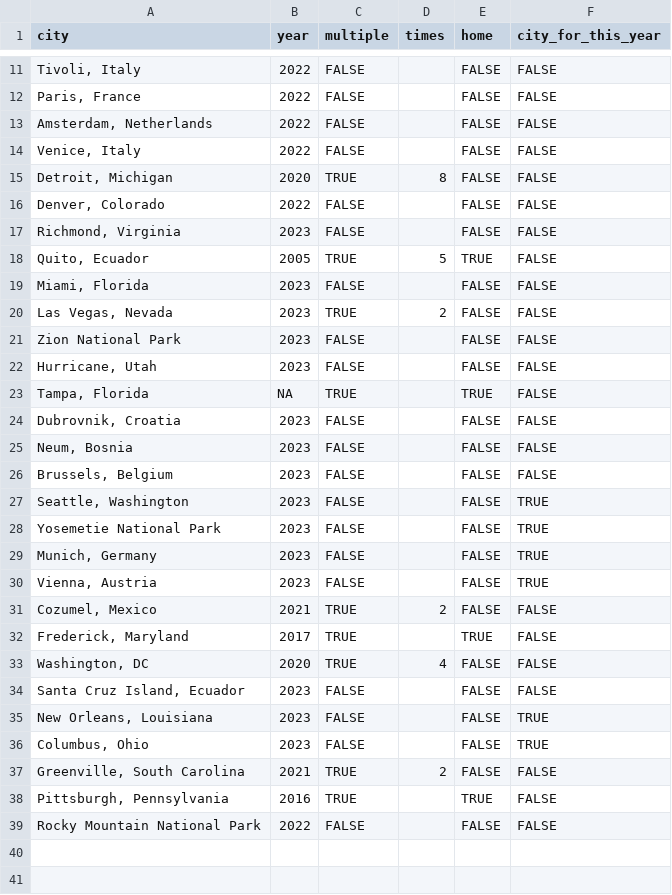
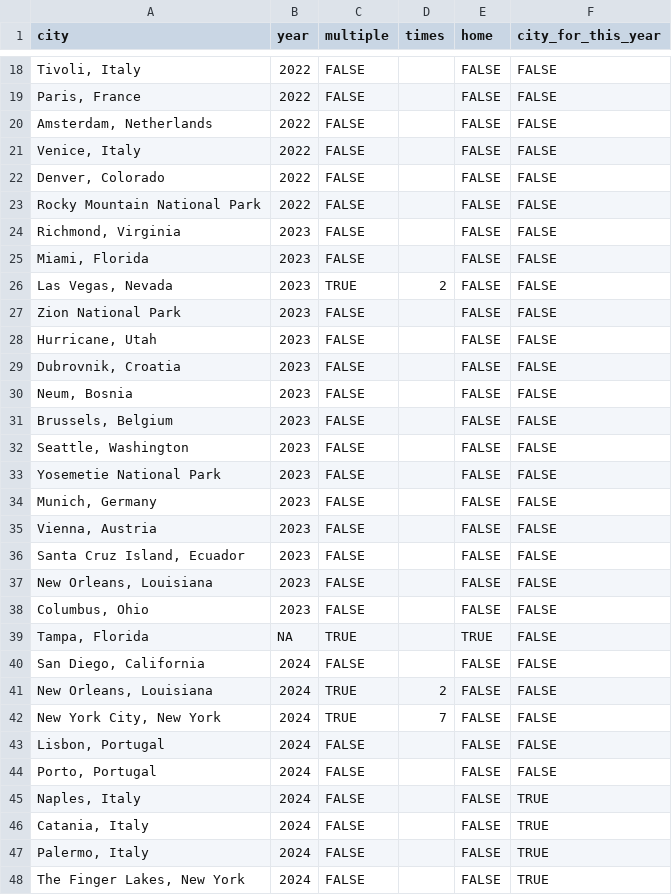
Before and after one commit to abby-pfingsten/personal-website, a CSV file: app/cities_visited.csv, drawn as a sheet; only a part is shown, gaps mark what is left out; the diff covers the shown part only.

```diff
--- a/app/cities_visited.csv
+++ b/app/cities_visited.csv
@@ -14,6 +21,5 @@ city,year,multiple,times,home,city_for_this_year
 "Venice, Italy",2022,FALSE,,FALSE,FALSE
-"Detroit, Michigan",2020,TRUE,8,FALSE,FALSE
 "Denver, Colorado",2022,FALSE,,FALSE,FALSE
+Rocky Mountain National Park,2022,FALSE,,FALSE,FALSE
 "Richmond, Virginia",2023,FALSE,,FALSE,FALSE
-"Quito, Ecuador",2005,TRUE,5,TRUE,FALSE
 "Miami, Florida",2023,FALSE,,FALSE,FALSE
@@ -22,3 +28,2 @@ Zion National Park,2023,FALSE,,FALSE,FALSE
 "Hurricane, Utah",2023,FALSE,,FALSE,FALSE
-"Tampa, Florida",NA,TRUE,,TRUE,FALSE
 "Dubrovnik, Croatia",2023,FALSE,,FALSE,FALSE
@@ -26,14 +31,18 @@ Zion National Park,2023,FALSE,,FALSE,FALSE
 "Brussels, Belgium",2023,FALSE,,FALSE,FALSE
-"Seattle, Washington",2023,FALSE,,FALSE,TRUE
-Yosemetie National Park,2023,FALSE,,FALSE,TRUE
-"Munich, Germany",2023,FALSE,,FALSE,TRUE
-"Vienna, Austria",2023,FALSE,,FALSE,TRUE
-"Cozumel, Mexico",2021,TRUE,2,FALSE,FALSE
-"Frederick, Maryland",2017,TRUE,,TRUE,FALSE
-"Washington, DC",2020,TRUE,4,FALSE,FALSE
+"Seattle, Washington",2023,FALSE,,FALSE,FALSE
+Yosemetie National Park,2023,FALSE,,FALSE,FALSE
+"Munich, Germany",2023,FALSE,,FALSE,FALSE
+"Vienna, Austria",2023,FALSE,,FALSE,FALSE
 "Santa Cruz Island, Ecuador",2023,FALSE,,FALSE,FALSE
-"New Orleans, Louisiana ",2023,FALSE,,FALSE,TRUE
-"Columbus, Ohio",2023,FALSE,,FALSE,TRUE
-"Greenville, South Carolina",2021,TRUE,2,FALSE,FALSE
-"Pittsburgh, Pennsylvania",2016,TRUE,,TRUE,FALSE
-Rocky Mountain National Park,2022,FALSE,,FALSE,FALSE
+"New Orleans, Louisiana",2023,FALSE,,FALSE,FALSE
+"Columbus, Ohio",2023,FALSE,,FALSE,FALSE
+"Tampa, Florida",NA,TRUE,,TRUE,FALSE
+"San Diego, California",2024,FALSE,,FALSE,FALSE
+"New Orleans, Louisiana",2024,TRUE,2,FALSE,FALSE
+"New York City, New York",2024,TRUE,7,FALSE,FALSE
+"Lisbon, Portugal",2024,FALSE,,FALSE,FALSE
+"Porto, Portugal",2024,FALSE,,FALSE,FALSE
+"Naples, Italy",2024,FALSE,,FALSE,TRUE
+"Catania, Italy",2024,FALSE,,FALSE,TRUE
+"Palermo, Italy",2024,FALSE,,FALSE,TRUE
+"The Finger Lakes, New York",2024,FALSE,,FALSE,TRUE
```
Also changed, not shown: 1 added row elsewhere in this file, app/books_read.csv.
